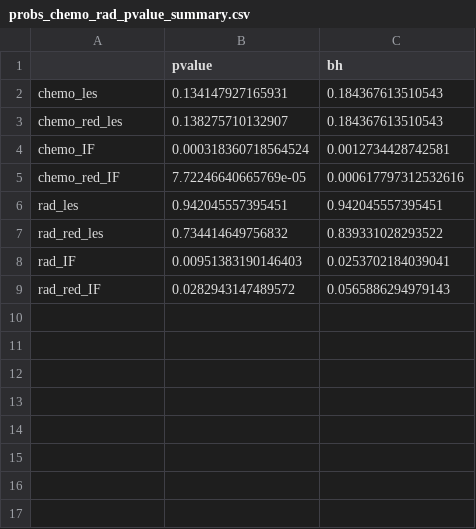
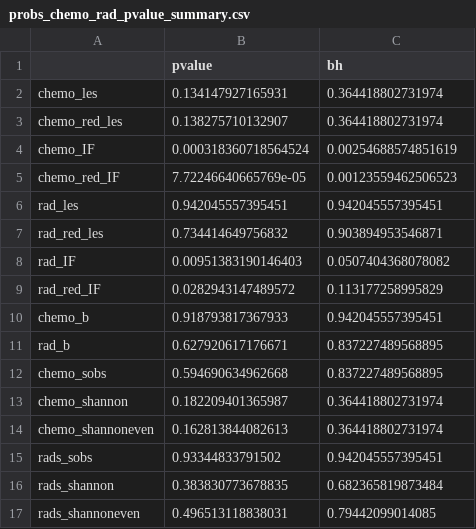
Before and after one commit to SchlossLab/Sze_FollowUps_Microbiome_2017, a CSV file: results/tables/probs_chemo_rad_pvalue_summary.csv, drawn as a sheet.

```diff
--- a/results/tables/probs_chemo_rad_pvalue_summary.csv
+++ b/results/tables/probs_chemo_rad_pvalue_summary.csv
@@ -1,9 +1,17 @@
 "","pvalue","bh"
-"chemo_les",0.134147927165931,0.184367613510543
-"chemo_red_les",0.138275710132907,0.184367613510543
-"chemo_IF",0.000318360718564524,0.0012734428742581
-"chemo_red_IF",7.72246640665769e-05,0.000617797312532616
+"chemo_les",0.134147927165931,0.364418802731974
+"chemo_red_les",0.138275710132907,0.364418802731974
+"chemo_IF",0.000318360718564524,0.00254688574851619
+"chemo_red_IF",7.72246640665769e-05,0.00123559462506523
 "rad_les",0.942045557395451,0.942045557395451
-"rad_red_les",0.734414649756832,0.839331028293522
-"rad_IF",0.00951383190146403,0.0253702184039041
-"rad_red_IF",0.0282943147489572,0.0565886294979143
+"rad_red_les",0.734414649756832,0.903894953546871
+"rad_IF",0.00951383190146403,0.0507404368078082
+"rad_red_IF",0.0282943147489572,0.113177258995829
+"chemo_b",0.918793817367933,0.942045557395451
+"rad_b",0.627920617176671,0.837227489568895
+"chemo_sobs",0.594690634962668,0.837227489568895
+"chemo_shannon",0.182209401365987,0.364418802731974
+"chemo_shannoneven",0.162813844082613,0.364418802731974
+"rads_sobs",0.93344833791502,0.942045557395451
+"rads_shannon",0.383830773678835,0.682365819873484
+"rads_shannoneven",0.496513118838031,0.79442099014085
```
Also changed, not shown: 1 other file.
